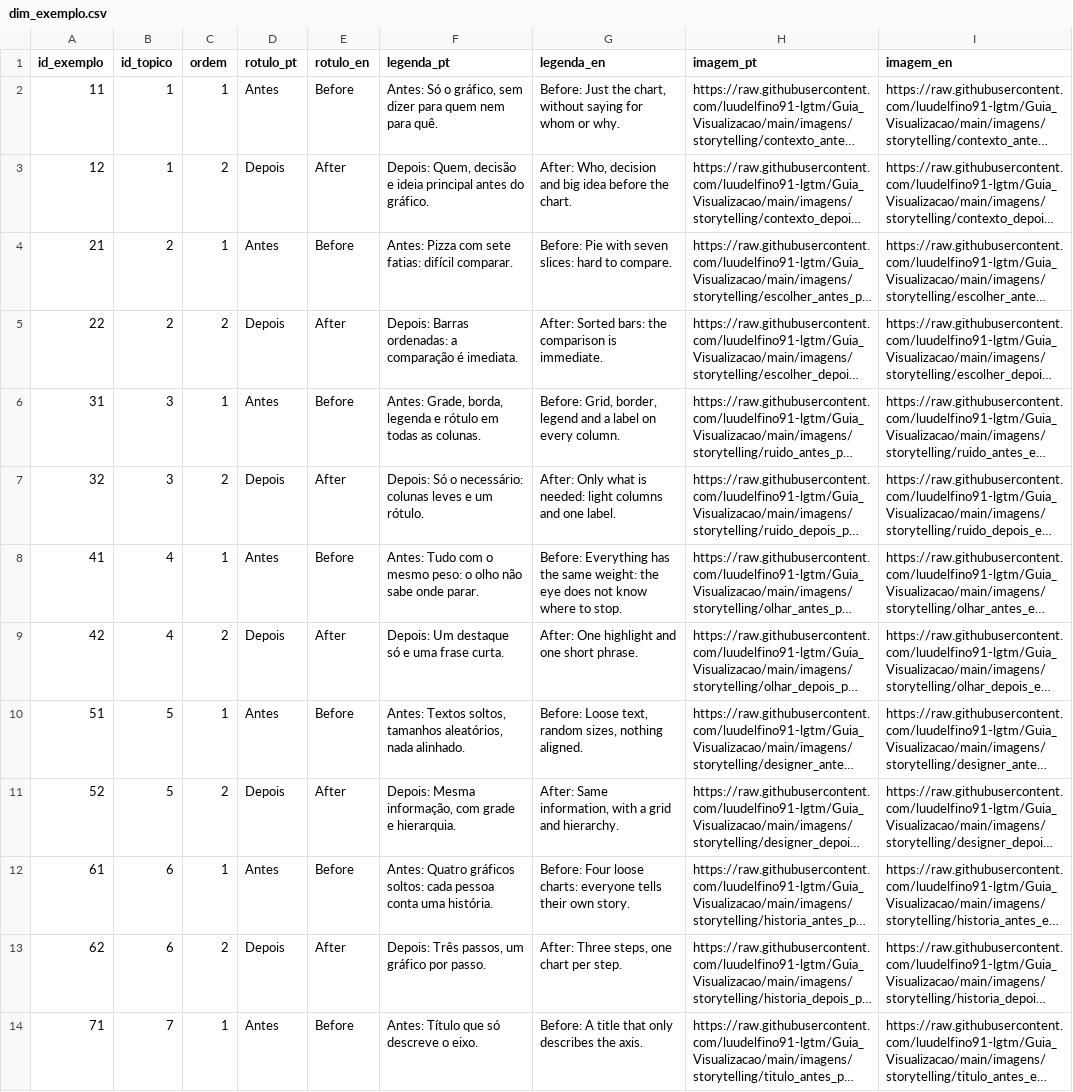
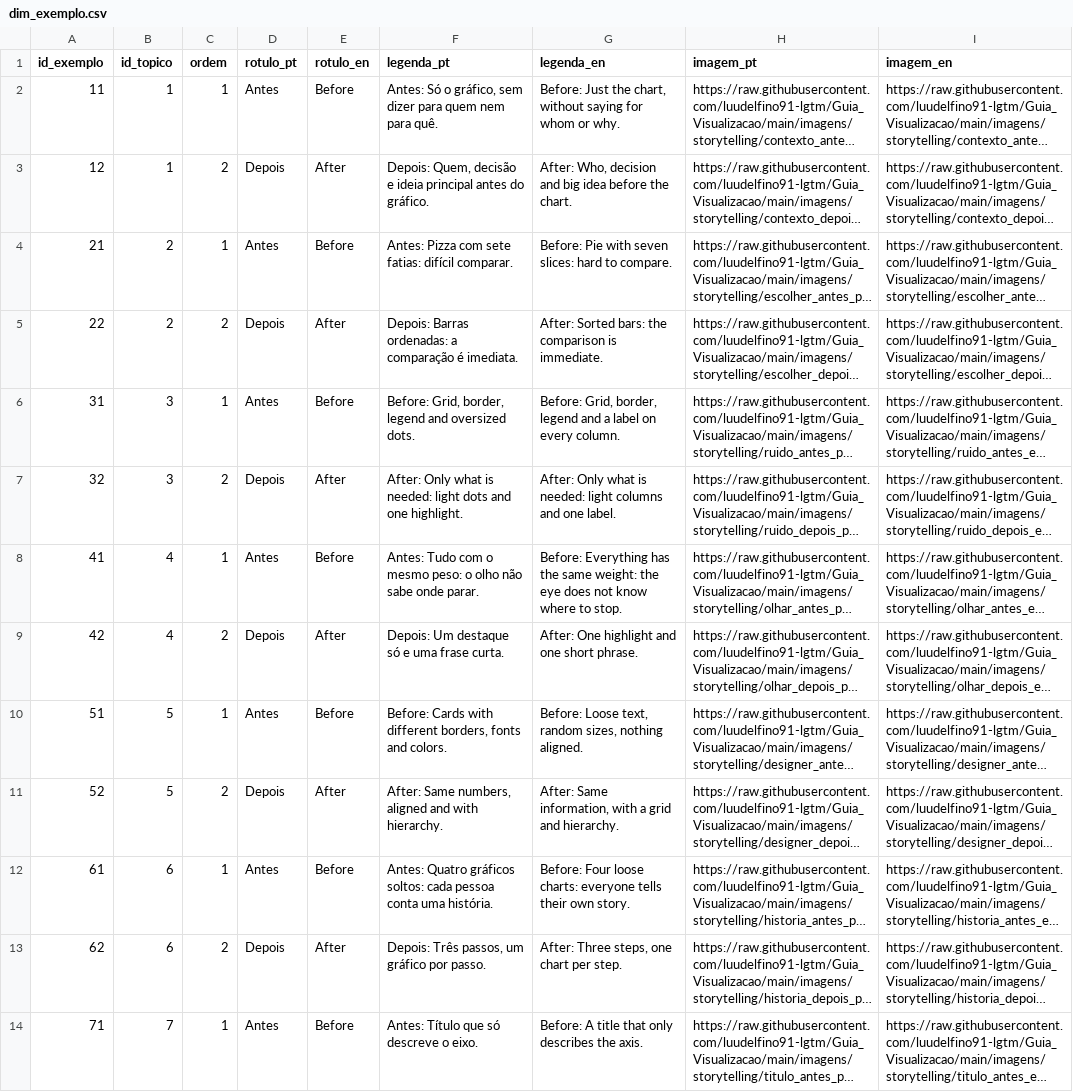
Before and after one commit to luudelfino91-lgtm/Guia_Visualizacao, a CSV file: dados/dim_exemplo.csv, drawn as a sheet; only a part is shown; long unchanged cells end in …; the diff names each change by its address in the sheet, - before the commit and + after, or states it on an @@ line.

```diff
--- a/dados/dim_exemplo.csv
+++ b/dados/dim_exemplo.csv
-F6 (legenda_pt): Antes: Grade, borda, legenda e rótulo em todas as colunas.
+F6 (legenda_pt): Before: Grid, border, legend and oversized dots.
-F7 (legenda_pt): Depois: Só o necessário: colunas leves e um rótulo.
+F7 (legenda_pt): After: Only what is needed: light dots and one highlight.
-F10 (legenda_pt): Antes: Textos soltos, tamanhos aleatórios, nada alinhado.
+F10 (legenda_pt): Before: Cards with different borders, fonts and colors.
-F11 (legenda_pt): Depois: Mesma informação, com grade e hierarquia.
+F11 (legenda_pt): After: Same numbers, aligned and with hierarchy.
```
Also changed, not shown: 15 other files.
